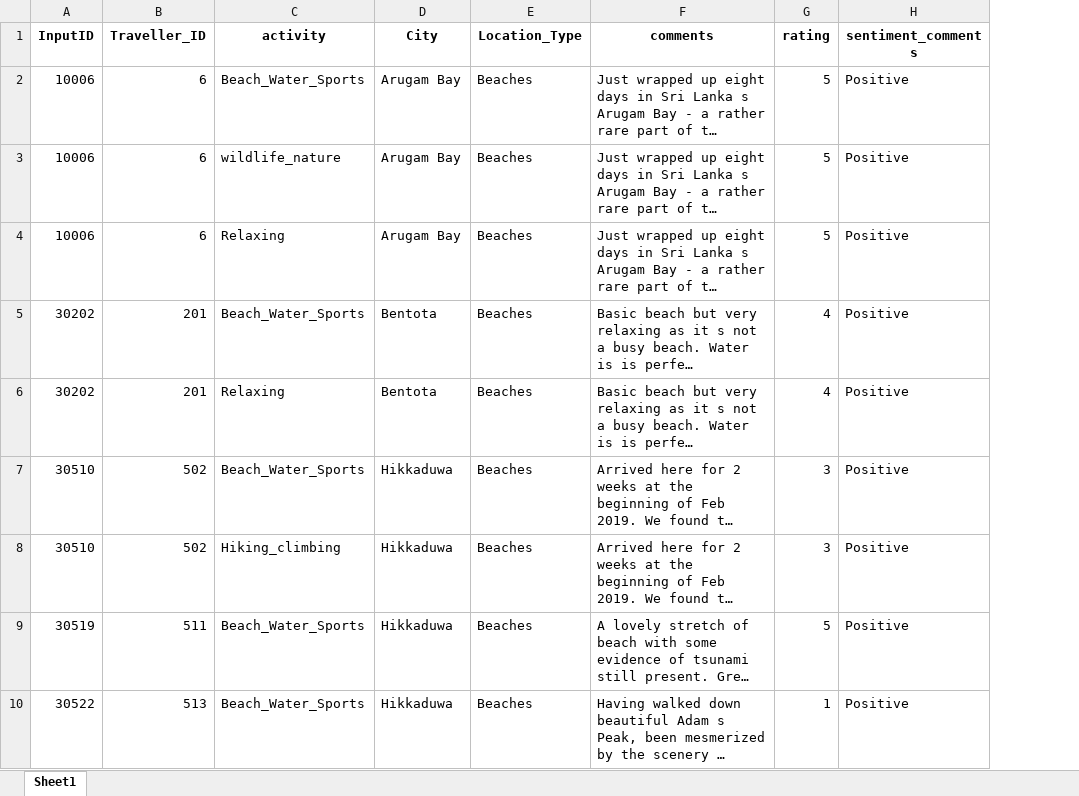
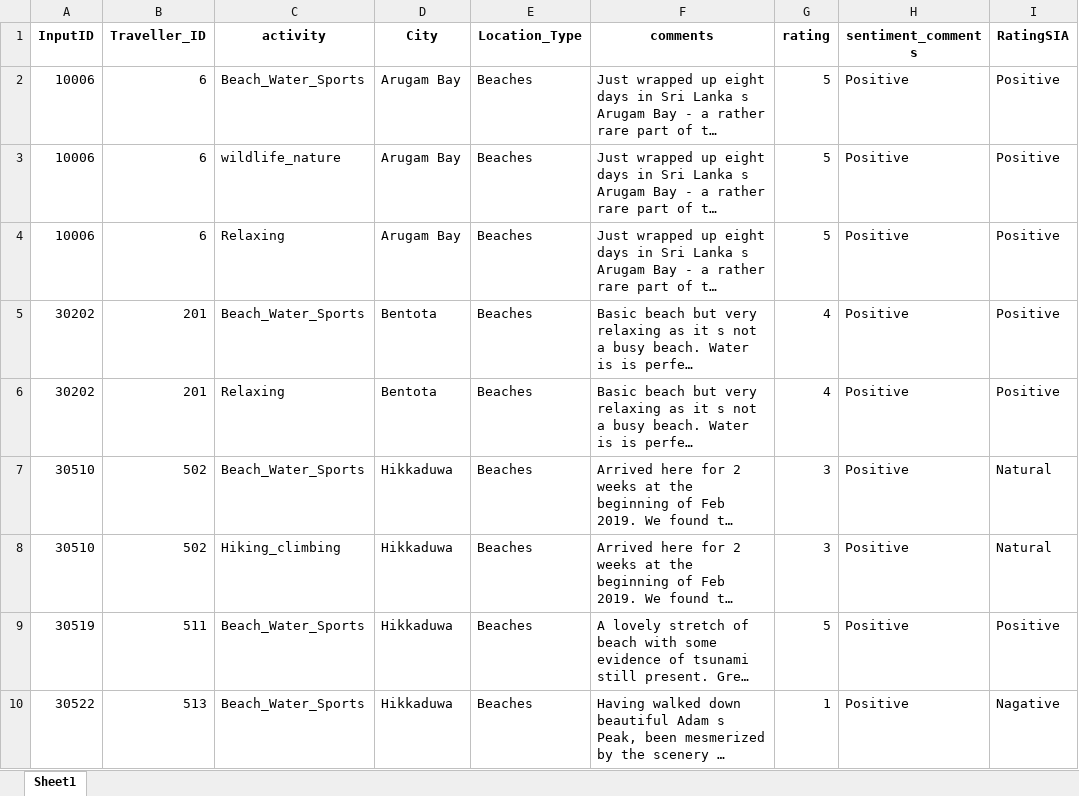
Before and after one commit to Rosh00L/EcoCapture, an Excel workbook: QC files/v_photovisitcom_sia_rating.xlsx, sheet Sheet1, drawn as a sheet; only a part is shown; long unchanged cells end in …; values as stored, in another font and other column widths than the file's, no borders; the diff names each change by its address in the sheet, - before the commit and + after, or states it on an @@ line.

```diff
--- a/QC files/v_photovisitcom_sia_rating.xlsx (sheet Sheet1)
+++ b/QC files/v_photovisitcom_sia_rating.xlsx (sheet Sheet1)
+column I (RatingSIA), rows 2-10: Positive | Positive | Positive | Positive | Positive | Natural | Natural | Positive | Nagative
```
Also changed, not shown: QC files/Location.xlsx, QC files/dateall.xlsx, 35 other files.
